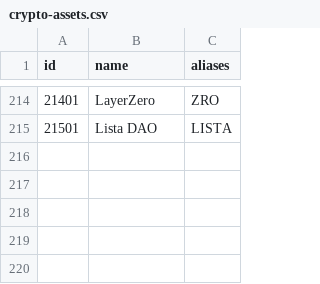
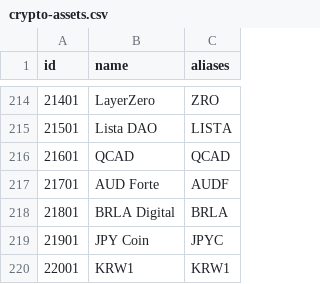
Before and after one commit to nxrates/mitch, a CSV file: ids/crypto-assets.csv, drawn as a sheet; only a part is shown, gaps mark what is left out; the diff names each change by its address in the sheet, - before the commit and + after, or states it on an @@ line.

Commit message:
feat(ids): allocate the 5 missing FX-wrapper stablecoin ids
QCAD, AUDF, BRLA, JPYC and KRW1 had no crypto-assets.csv row, so every pair using
them fell through the resolver to the FNV fallback and would have been served
under a phantom ticker id with hash-noise class bits. EURC already owned 06251.
Allocated 21601..22001 on the step-100 convention, appended: an existing id is
never renumbered, which would re-shard on-disk data and shift on-chain feed
indices.

Each is a standalone asset with its own identifier, not an alias of the currency
it wraps: the six wrappers of the BTR FX Core pool are pegged 1:1 but a de-peg has
to stay observable in the id. Verified the new rows displace nothing beside them:
AUD, BRL, CAD, JPY and KRW still resolve to their forex.csv rows, and KRW1 does
not suffix-strip to KRW.

pack_asset is now const so the peg/series-share table in nxr-sdk can be a const
declaration over packed asset ids instead of raw literals.

```diff
--- a/ids/crypto-assets.csv
+++ b/ids/crypto-assets.csv
+row 216: 21601 | QCAD | QCAD
+row 217: 21701 | AUD Forte | AUDF
+row 218: 21801 | BRLA Digital | BRLA
+row 219: 21901 | JPY Coin | JPYC
+row 220: 22001 | KRW1 | KRW1
```
Also changed, not shown: 2 other files.
